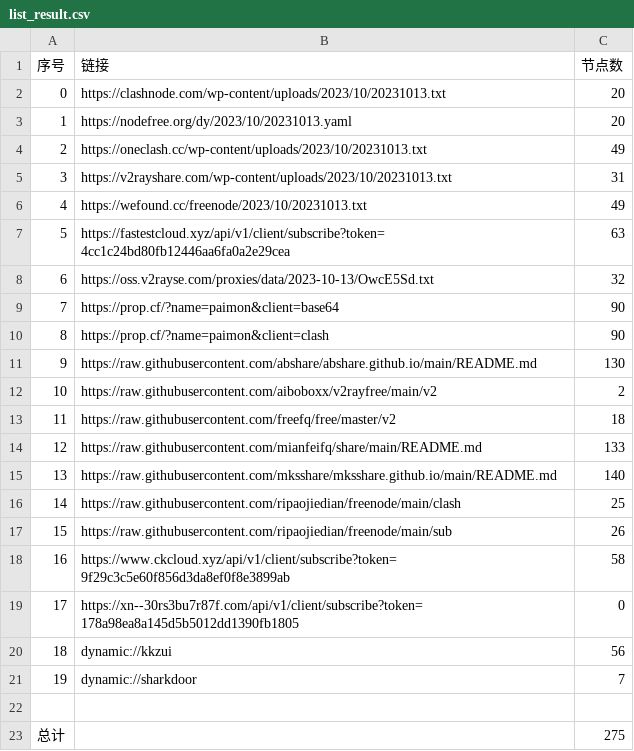
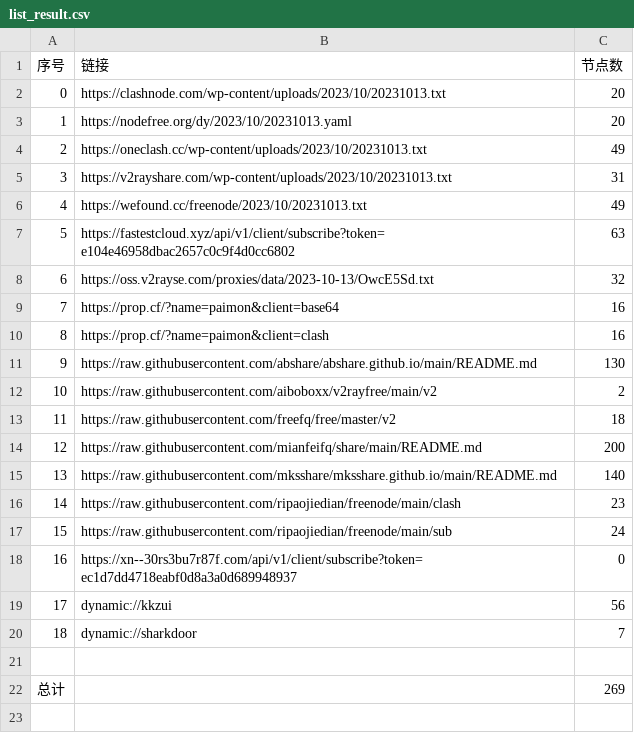
Before and after one commit to WTNLXTBL/Node-Fetch, a CSV file: list_result.csv, drawn as a sheet; removed rows and columns are numbered as before the commit, all else as after; the diff names each change by its address in the sheet, - before the commit and + after, or states it on an @@ line.

```diff
--- a/list_result.csv
+++ b/list_result.csv
-B7 (链接): https://fastestcloud.xyz/api/v1/client/subscribe?token=4cc1c24bd80fb12446aa6fa0a2e29cea
+B7 (链接): https://fastestcloud.xyz/api/v1/client/subscribe?token=e104e46958dbac2657c0c9f4d0cc6802
-C9:C10 (节点数): 90
+C9:C10 (节点数): 16
-C14 (节点数): 133
+C14 (节点数): 200
-C16 (节点数): 25
+C16 (节点数): 23
-C17 (节点数): 26
+C17 (节点数): 24
-row 18: 16 | https://www.ckcloud.xyz/api/v1/client/subscribe?token=9f29c3c5e60f856d3da8ef0f8e3899ab | 58
@@ column A (序号) renumbered between rows 18 and 20 @@
-B18 (链接): https://xn--30rs3bu7r87f.com/api/v1/client/subscribe?token=178a98ea8a145d5b5012dd1390fb1805
+B18 (链接): https://xn--30rs3bu7r87f.com/api/v1/client/subscribe?token=ec1d7dd4718eabf0d8a3a0d689948937
-C22 (节点数): 275
+C22 (节点数): 269
```
Also changed, not shown: 14 other files.
